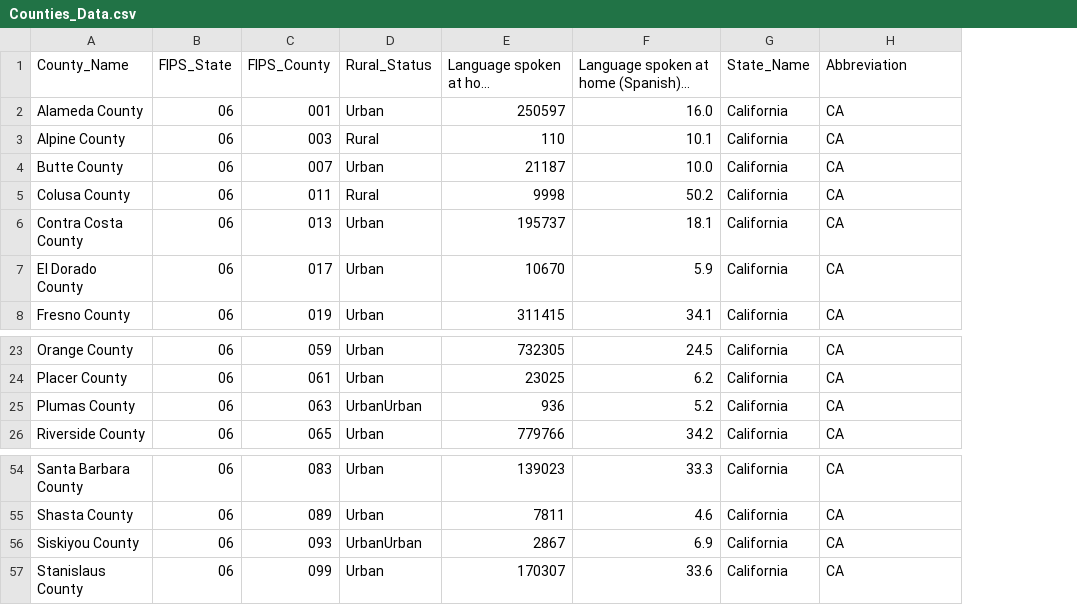
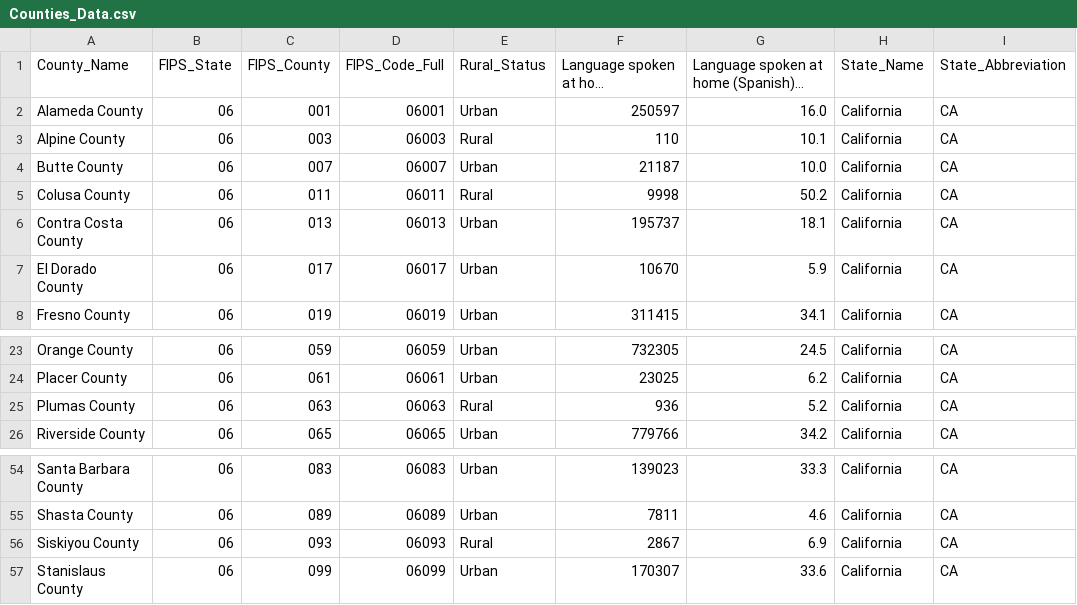
Before and after one commit to marnunrey2/Python-for-analytics, a CSV file: Nunez_Final/Data/Counties_Data.csv, drawn as a sheet; only a part is shown, gaps mark what is left out; long unchanged cells end in …; addresses are those after the commit; the diff names each change by its address in the sheet, - before the commit and + after, or states it on an @@ line.

Commit message:
Counties done

```diff
--- a/Nunez_Final/Data/Counties_Data.csv
+++ b/Nunez_Final/Data/Counties_Data.csv
+column D (FIPS_Code_Full), rows 2-8: 06001 | 06003 | 06007 | 06011 | 06013 | 06017 | 06019; rows 23-26: 06059 | 06061 | 06063 | 06065; rows 54-57: 06083 | 06089 | 06093 | 06099
-I1: Abbreviation
+I1: State_Abbreviation
-E25 (Rural_Status): UrbanUrban
+E25 (Rural_Status): Rural
-E56 (Rural_Status): UrbanUrban
+E56 (Rural_Status): Rural
```
Also changed, not shown: 7 other files.
